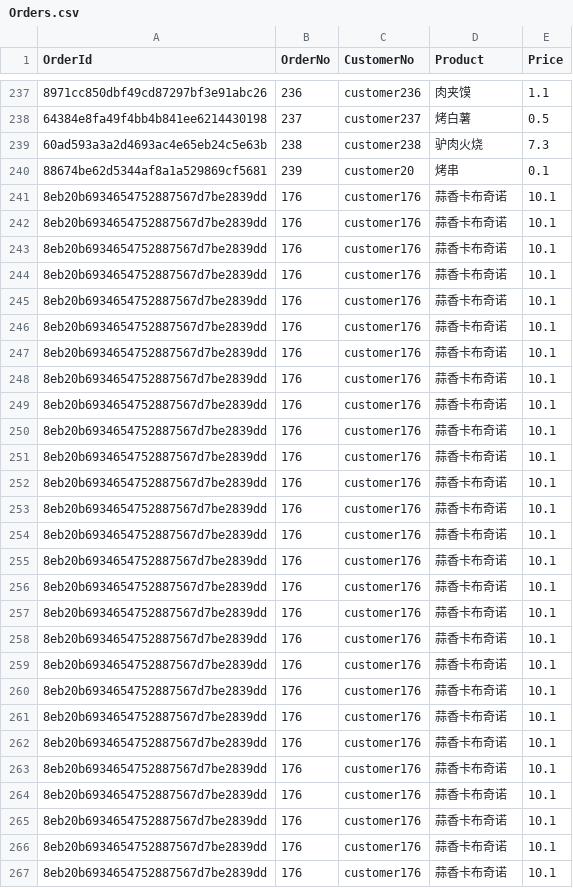
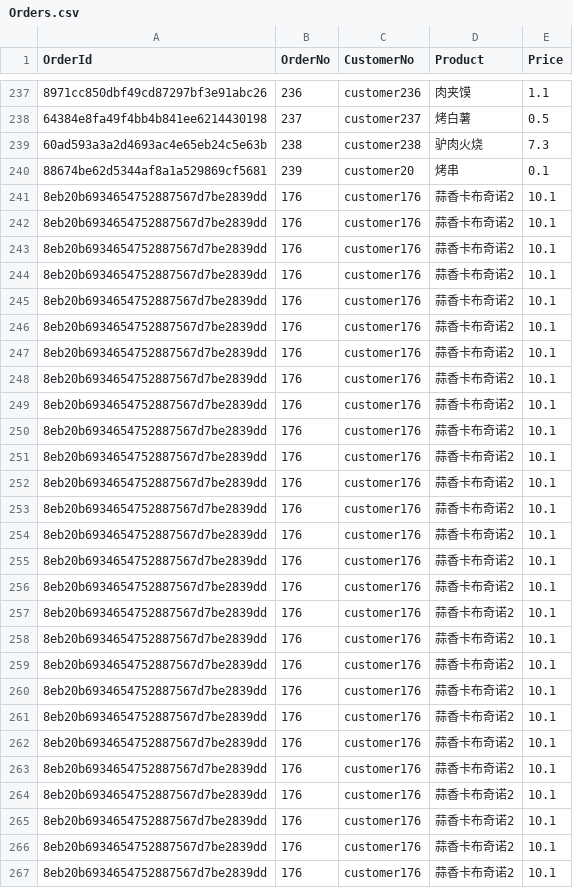
Before and after one commit to AwesomeYuer/autogen, a CSV file: notebook/SamplesData/Orders.csv, drawn as a sheet; only a part is shown, gaps mark what is left out; the diff covers the shown part only; the diff names each change by its address in the sheet, - before the commit and + after, or states it on an @@ line.

```diff
--- a/notebook/SamplesData/Orders.csv
+++ b/notebook/SamplesData/Orders.csv
-D241:D267 (Product): 蒜香卡布奇诺
+D241:D267 (Product): 蒜香卡布奇诺2
```
Also changed, not shown: 123 edited cells elsewhere in this file, 2 other files.
